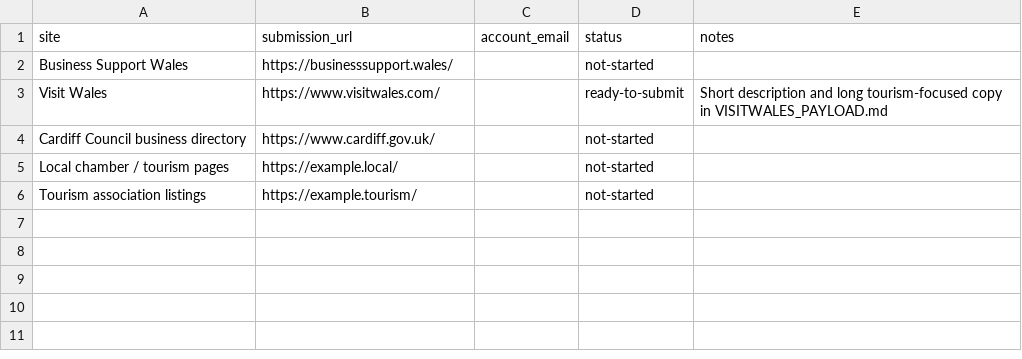
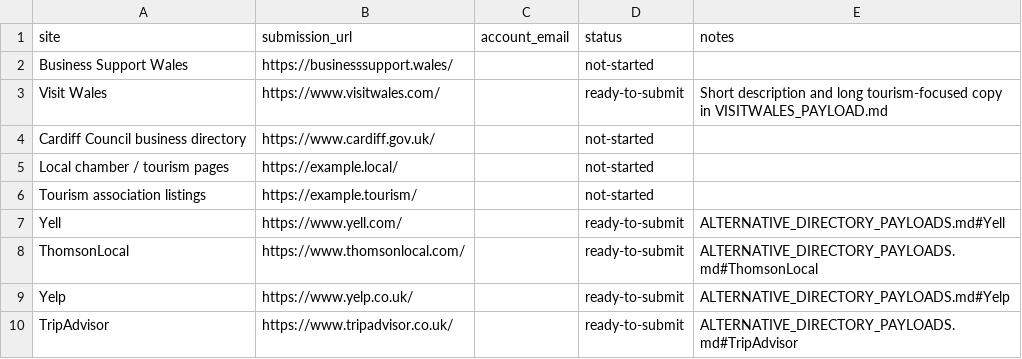
Before and after one commit to ceryngriff/executive-travel-wales, a CSV file: directory_checklist.csv, drawn as a sheet.

Commit message:
Add alternative directory payloads (Yell, ThomsonLocal, Yelp, TripAdvisor) and update checklist

```diff
--- a/directory_checklist.csv
+++ b/directory_checklist.csv
@@ -6 +6,5 @@ Local chamber / tourism pages,https://example.local/,,not-started,
 Tourism association listings,https://example.tourism/,,not-started,
+Yell,https://www.yell.com/,,ready-to-submit,ALTERNATIVE_DIRECTORY_PAYLOADS.md#Yell
+ThomsonLocal,https://www.thomsonlocal.com/,,ready-to-submit,ALTERNATIVE_DIRECTORY_PAYLOADS.md#ThomsonLocal
+Yelp,https://www.yelp.co.uk/,,ready-to-submit,ALTERNATIVE_DIRECTORY_PAYLOADS.md#Yelp
+TripAdvisor,https://www.tripadvisor.co.uk/,,ready-to-submit,ALTERNATIVE_DIRECTORY_PAYLOADS.md#TripAdvisor
```
Also changed, not shown: 1 other file.
